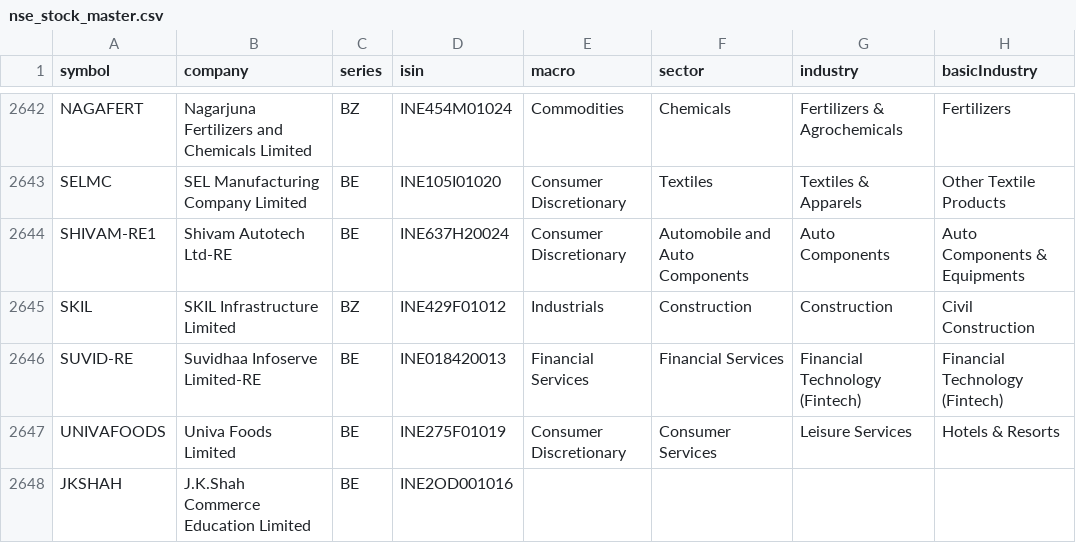
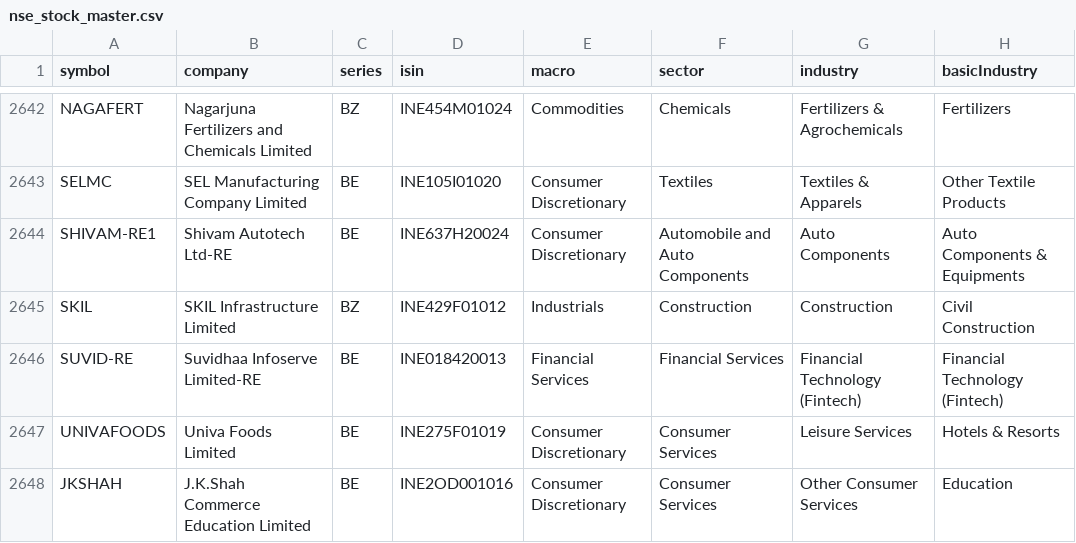
Before and after one commit to dopawire/nse-relative-strength, a CSV file: nse_stock_master.csv, drawn as a sheet; only a part is shown, gaps mark what is left out.

Commit message:
data snapshot 2026-11-18 18:33

```diff
--- a/nse_stock_master.csv
+++ b/nse_stock_master.csv
@@ -2647,2 +2647,2 @@ SUVID-RE,Suvidhaa Infoserve Limited-RE,BE,INE018420013,Financial Services,Financ
 UNIVAFOODS,Univa Foods Limited,BE,INE275F01019,Consumer Discretionary,Consumer Services,Leisure Services,Hotels & Resorts
-JKSHAH,J.K.Shah Commerce Education Limited,BE,INE2OD001016,,,,
+JKSHAH,J.K.Shah Commerce Education Limited,BE,INE2OD001016,Consumer Discretionary,Consumer Services,Other Consumer Services,Education
```
Also changed, not shown: 1 other file.
